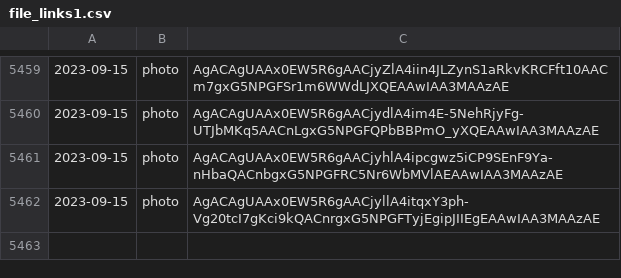
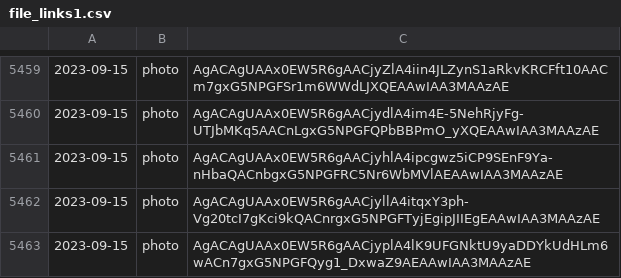
Before and after one commit to lahirunirmalx/csvdump, a CSV file: file_links1.csv, drawn as a sheet; only a part is shown, gaps mark what is left out.

Commit message:
adding changes 2023-09-15 03:59:35 1

```diff
--- a/file_links1.csv
+++ b/file_links1.csv
@@ -5462 +5462,2 @@
 2023-09-15,photo,AgACAgUAAx0EW5R6gAACjyllA4itqxY3ph-Vg20tcI7gKci9kQACnrgxG5NPGFTyjEgipJIIEgEAAwIAA3MAAzAE
+2023-09-15,photo,AgACAgUAAx0EW5R6gAACjyplA4lK9UFGNktU9yaDDYkUdHLm6wACn7gxG5NPGFQyg1_DxwaZ9AEAAwIAA3MAAzAE
```
